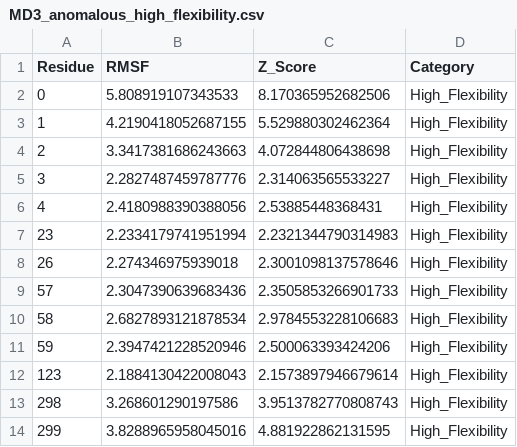
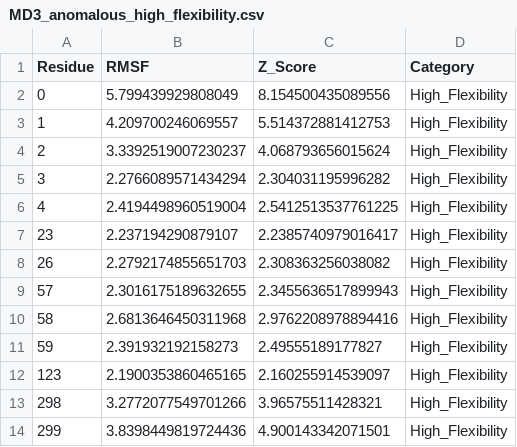
Before and after one commit to ade-wagimon2/Supplementary-MDPI-1, a CSV file: MD_analysis/1_MD_analysis/multi_system_comparison_FULL_Rg_UPLOAD/PSY-FSPP/MD3_anomalous_high_flexibility.csv, drawn as a sheet.

```diff
--- a/MD_analysis/1_MD_analysis/multi_system_comparison_FULL_Rg_UPLOAD/PSY-FSPP/MD3_anomalous_high_flexibility.csv
+++ b/MD_analysis/1_MD_analysis/multi_system_comparison_FULL_Rg_UPLOAD/PSY-FSPP/MD3_anomalous_high_flexibility.csv
@@ -1,14 +1,14 @@
 Residue,RMSF,Z_Score,Category
-0,5.808919107343533,8.170365952682506,High_Flexibility
-1,4.2190418052687155,5.529880302462364,High_Flexibility
-2,3.3417381686243663,4.072844806438698,High_Flexibility
-3,2.2827487459787776,2.314063565533227,High_Flexibility
-4,2.4180988390388056,2.53885448368431,High_Flexibility
-23,2.2334179741951994,2.2321344790314983,High_Flexibility
-26,2.274346975939018,2.3001098137578646,High_Flexibility
-57,2.3047390639683436,2.3505853266901733,High_Flexibility
-58,2.6827893121878534,2.9784553228106683,High_Flexibility
-59,2.3947421228520946,2.500063393424206,High_Flexibility
-123,2.1884130422008043,2.1573897946679614,High_Flexibility
-298,3.268601290197586,3.9513782770808743,High_Flexibility
-299,3.8288965958045016,4.881922862131595,High_Flexibility
+0,5.799439929808049,8.154500435089556,High_Flexibility
+1,4.209700246069557,5.514372881412753,High_Flexibility
+2,3.3392519007230237,4.068793656015624,High_Flexibility
+3,2.2766089571434294,2.304031195996282,High_Flexibility
+4,2.4194498960519004,2.5412513537761225,High_Flexibility
+23,2.237194290879107,2.2385740979016417,High_Flexibility
+26,2.2792174855651703,2.308363256038082,High_Flexibility
+57,2.3016175189632655,2.3455636517899943,High_Flexibility
+58,2.6813646450311968,2.9762208978894416,High_Flexibility
+59,2.391932192158273,2.49555189177827,High_Flexibility
+123,2.1900353860465165,2.160255914539097,High_Flexibility
+298,3.2772077549701266,3.96575511428321,High_Flexibility
+299,3.8398449819724436,4.900143342071501,High_Flexibility
```
Also changed, not shown: MD_analysis/1_MD_analysis/multi_system_comparison_FULL_Rg_UPLOAD/PSY-FSPP/MD2_rmsf.csv, MD_analysis/1_MD_analysis/multi_system_comparison_FULL_Rg_UPLOAD/PSY-FSPP/MD_rmsf.csv, 56 other files.
